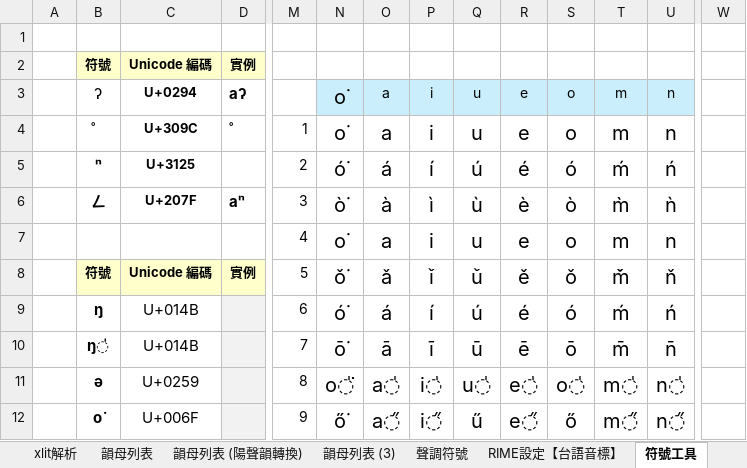
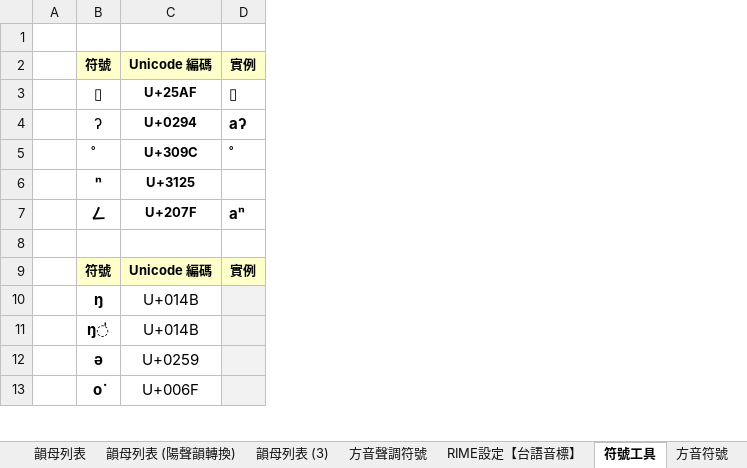
Before and after one commit to AlanJui/rime-tlpa, an Excel workbook: docs/301_鍵盤設計規格_方音符號輸入_台語音標編碼.xlsx, sheet 符號工具, drawn as a sheet; only a part is shown, gaps mark what is left out; values as stored, in another font and other column widths than the file's, no borders; removed rows and columns are numbered as before the commit, all else as after; rows hold the shown columns only; the diff covers the shown part only; the diff names each change by its address in the sheet, - before the commit and + after, or states it on an @@ line.

```diff
--- a/docs/301_鍵盤設計規格_方音符號輸入_台語音標編碼.xlsx (sheet 符號工具)
+++ b/docs/301_鍵盤設計規格_方音符號輸入_台語音標編碼.xlsx (sheet 符號工具)
-sheet tab: 聲調符號
+sheet tab: 方音聲調符號
-column M, rows 4-12: 1 | 2 | 3 | 4 | 5 | 6 | 7 | 8 | 9
-column N, rows 3-12: o͘ | o͘ | ó͘ | ò͘ | o͘ | ǒ͘ | ó͘ | ō͘ | o̍͘ | ő͘
-column O, rows 3-12: a | a | á | à | a | ǎ | á | ā | a̍ | a̋
-column P, rows 3-12: i | i | í | ì | i | ǐ | í | ī | i̍ | i̋
-column Q, rows 3-12: u | u | ú | ù | u | ǔ | ú | ū | u̍ | ű
-column R, rows 3-12: e | e | é | è | e | ě | é | ē | e̍ | e̋
-column S, rows 3-12: o | o | ó | ò | o | ǒ | ó | ō | o̍ | ő
-column T, rows 3-12: m | m | ḿ | m̀ | m | m̌ | ḿ | m̄ | m̍ | m̋
-column U, rows 3-12: n | n | ń | ǹ | n | ň | ń | n̄ | n̍ | n̋
-column W, empty
-B3: ʔ
+B3: ▯
-C3: U+0294
+C3: U+25AF
-D3: aʔ
+D3: ▯
-B4: ゜
+B4: ʔ
-B4 bold: on
+B4 bold: off
-C4: U+309C
+C4: U+0294
-D4: ゜
+D4: aʔ
-B5: ⁿ
+B5: ゜
-C5: U+3125
+C5: U+309C
-D5: (empty)
+D5: ゜
-B6: ㄥ
+B6: ⁿ
-C6: U+207F
+C6: U+3125
-D6: aⁿ
+D6: (empty)
+row 7:  | ㄥ | U+207F | aⁿ
-row 8:  |  |  |  | 4 | o͘ | a | i | u | e | o | m | n
+row 8: (empty)
```
Also changed, not shown: 5 added rows, 9 removed rows, 3 removed columns, 58 edited cells and cell formats elsewhere in this sheet, other sheet tabs, formulas that keep their value, docs/101_方音符號聲韻調對照表.xlsx, 13 other files.
